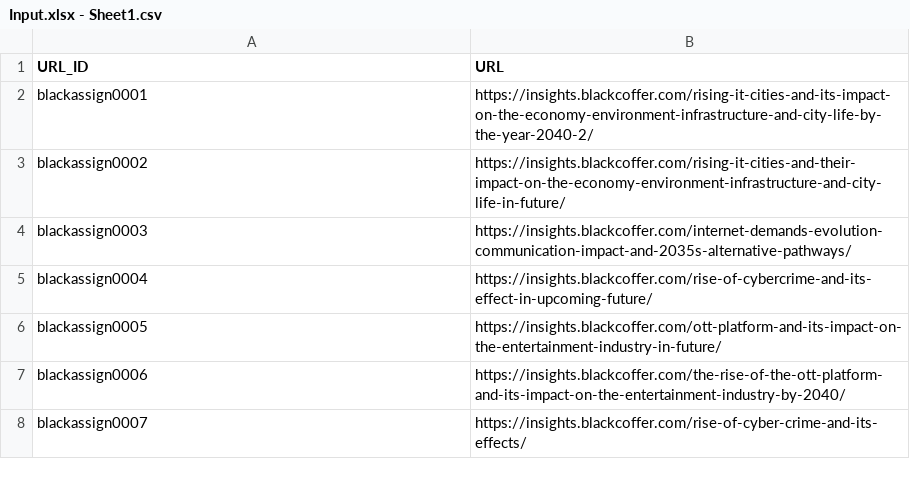
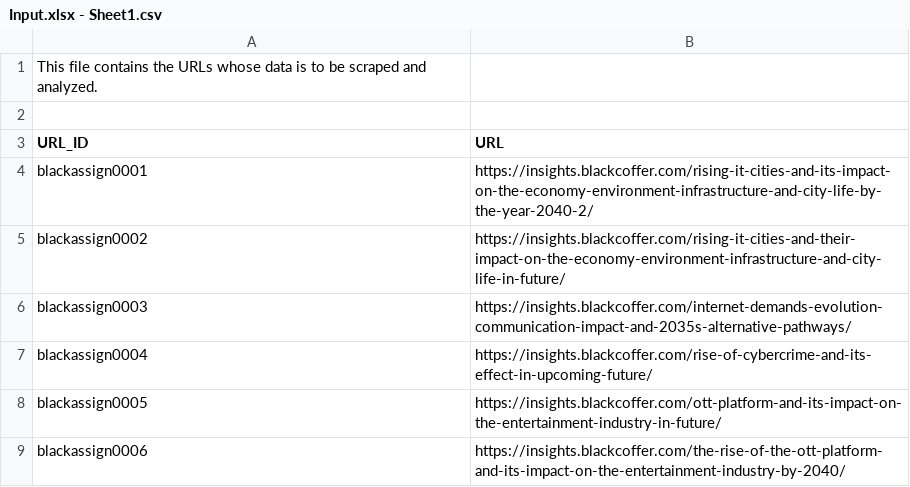
Before and after one commit to TSET04/Sentiment-Analysis---URLs, a CSV file: Input.xlsx - Sheet1.csv, drawn as a sheet; only a part is shown; the shorter side is filled out with more unchanged rows.

Commit message:
Update Input.xlsx - Sheet1.csv

```diff
--- a/Input.xlsx - Sheet1.csv
+++ b/Input.xlsx - Sheet1.csv
@@ -1 +1,3 @@
+This file contains the URLs whose data is to be scraped and analyzed.
+
 URL_ID,URL
```
